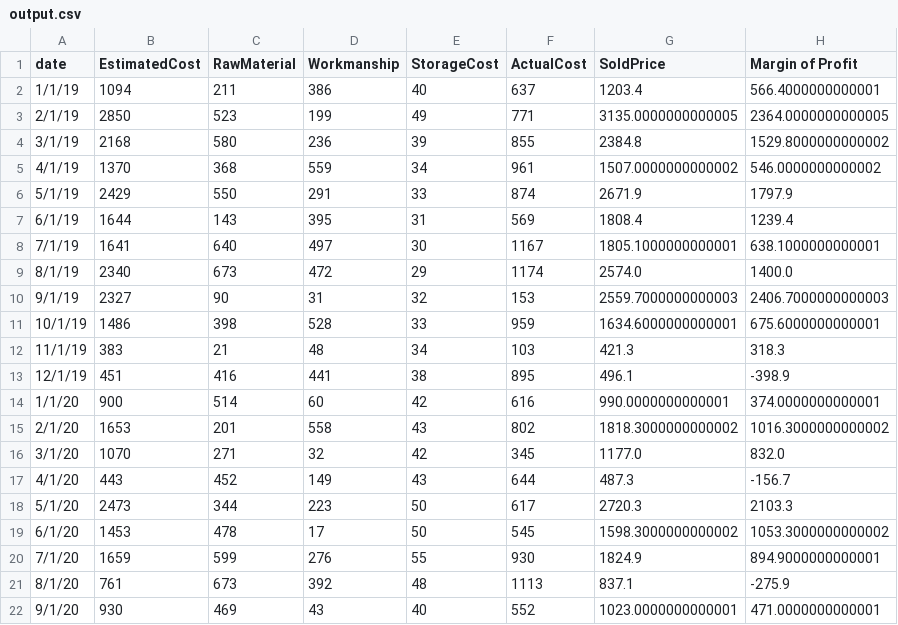
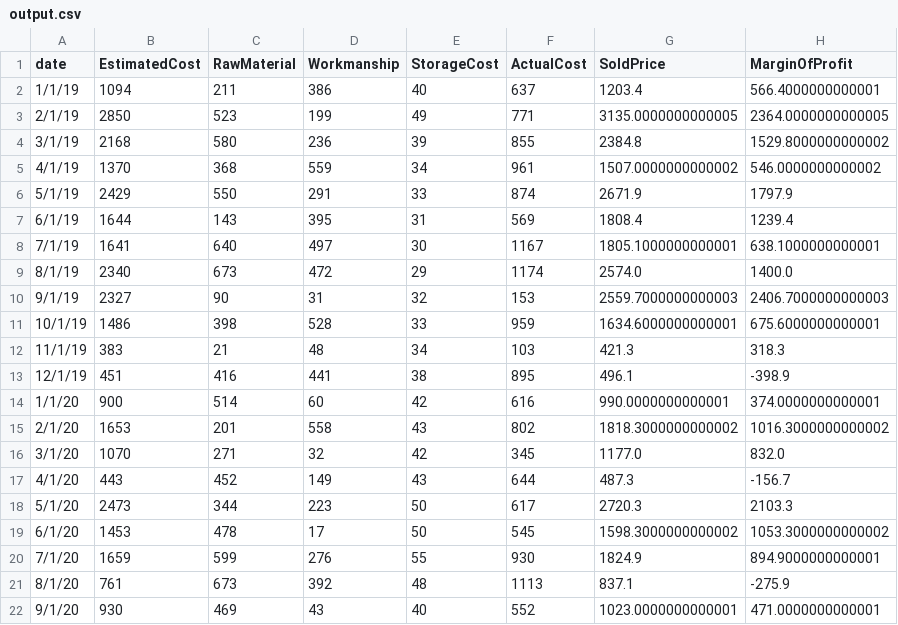
Before and after one commit to SaiBharadwaj302/d3_data, a CSV file: output.csv, drawn as a sheet.

Commit message:
Update output.csv

```diff
--- a/output.csv
+++ b/output.csv
@@ -1,2 +1,2 @@
-date,EstimatedCost,RawMaterial,Workmanship,StorageCost,ActualCost,SoldPrice,Margin of Profit
+date,EstimatedCost,RawMaterial,Workmanship,StorageCost,ActualCost,SoldPrice,MarginOfProfit
 1/1/19,1094,211,386,40,637,1203.4,566.4000000000001
```
